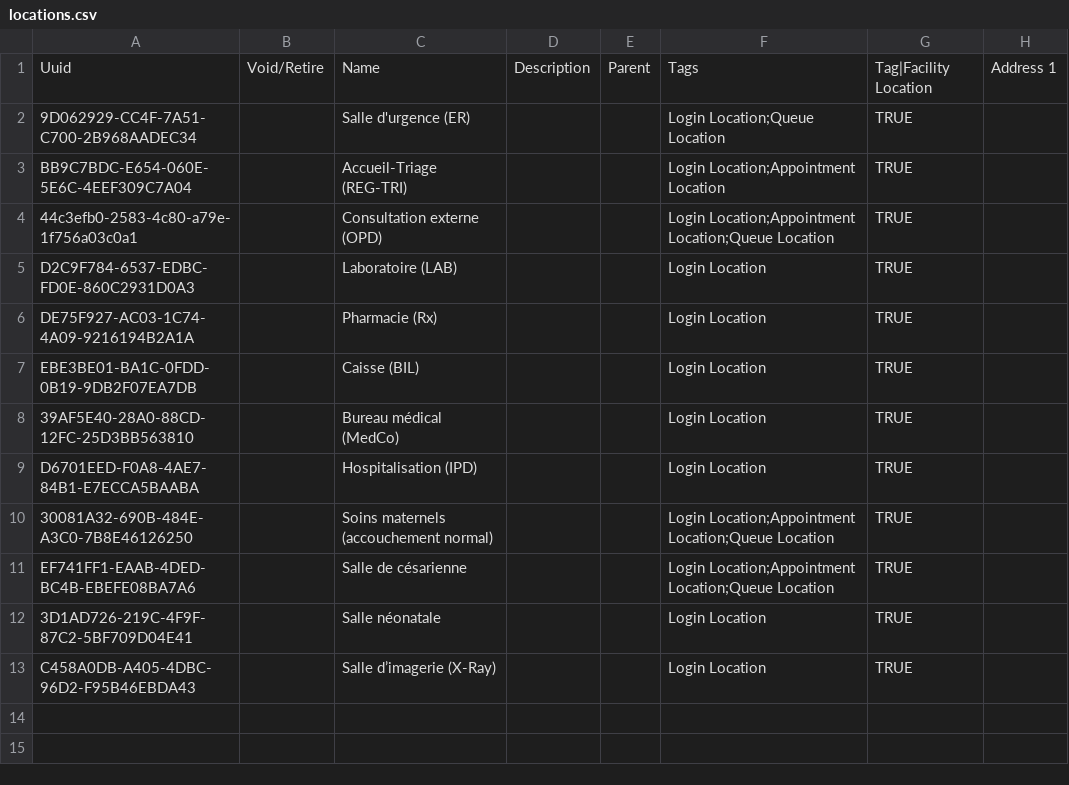
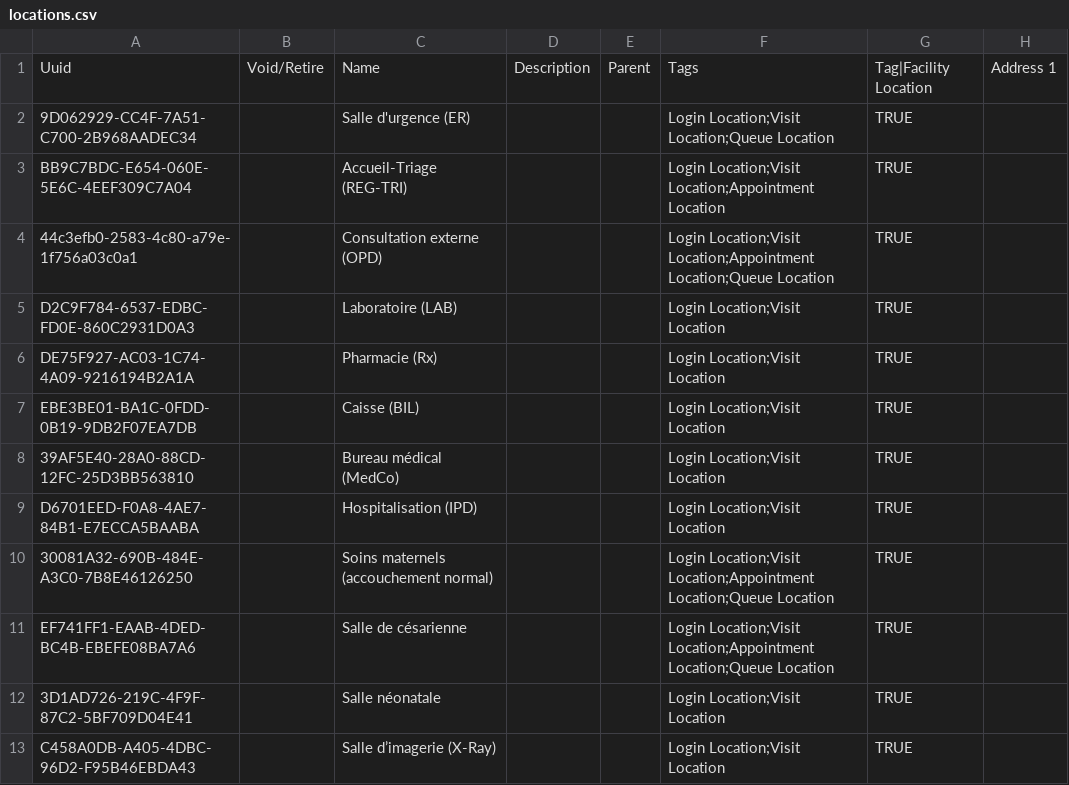
Before and after one commit to isaac-maya/UVL-EMR, a CSV file: sites/mugamba/configs/openmrs/initializer_config/locations/locations.csv, drawn as a sheet; only a part is shown; the diff names each change by its address in the sheet, - before the commit and + after, or states it on an @@ line.

Commit message:
Add visit location tag to all locations

```diff
--- a/sites/mugamba/configs/openmrs/initializer_config/locations/locations.csv
+++ b/sites/mugamba/configs/openmrs/initializer_config/locations/locations.csv
-F2: Login Location;Queue Location
+F2: Login Location;Visit Location;Queue Location
-F3: Login Location;Appointment Location
+F3: Login Location;Visit Location;Appointment Location
-F4: Login Location;Appointment Location;Queue…
+F4: Login Location;Visit Location;Appointment Location;Queue…
-F5:F9: Login Location
+F5:F9: Login Location;Visit Location
-F10:F11: Login Location;Appointment Location;Queue…
+F10:F11: Login Location;Visit Location;Appointment Location;Queue…
-F12:F13: Login Location
+F12:F13: Login Location;Visit Location
```
